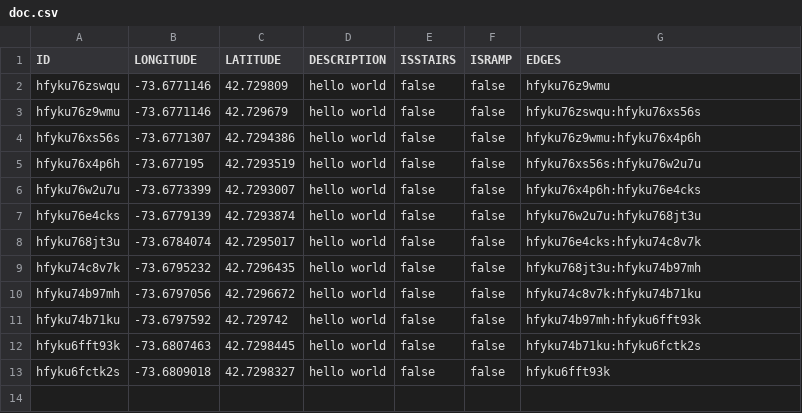
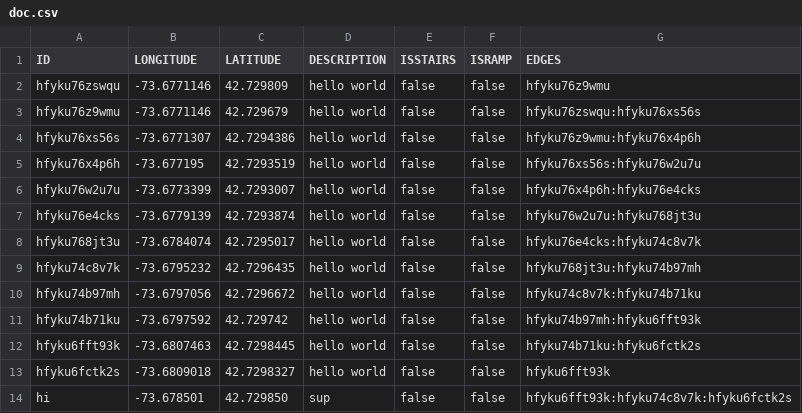
Before and after one commit to Xtreme765/Handi-Map_v2, a CSV file: app/src/main/res/raw/doc.csv, drawn as a sheet; the diff names each change by its address in the sheet, - before the commit and + after, or states it on an @@ line.

```diff
--- a/app/src/main/res/raw/doc.csv
+++ b/app/src/main/res/raw/doc.csv
+row 14: hi | -73.678501 | 42.729850 | sup | false | false | hfyku6fft93k:hfyku74c8v7k:hfyku6fctk2s
```
Also changed, not shown: 7 other files.
